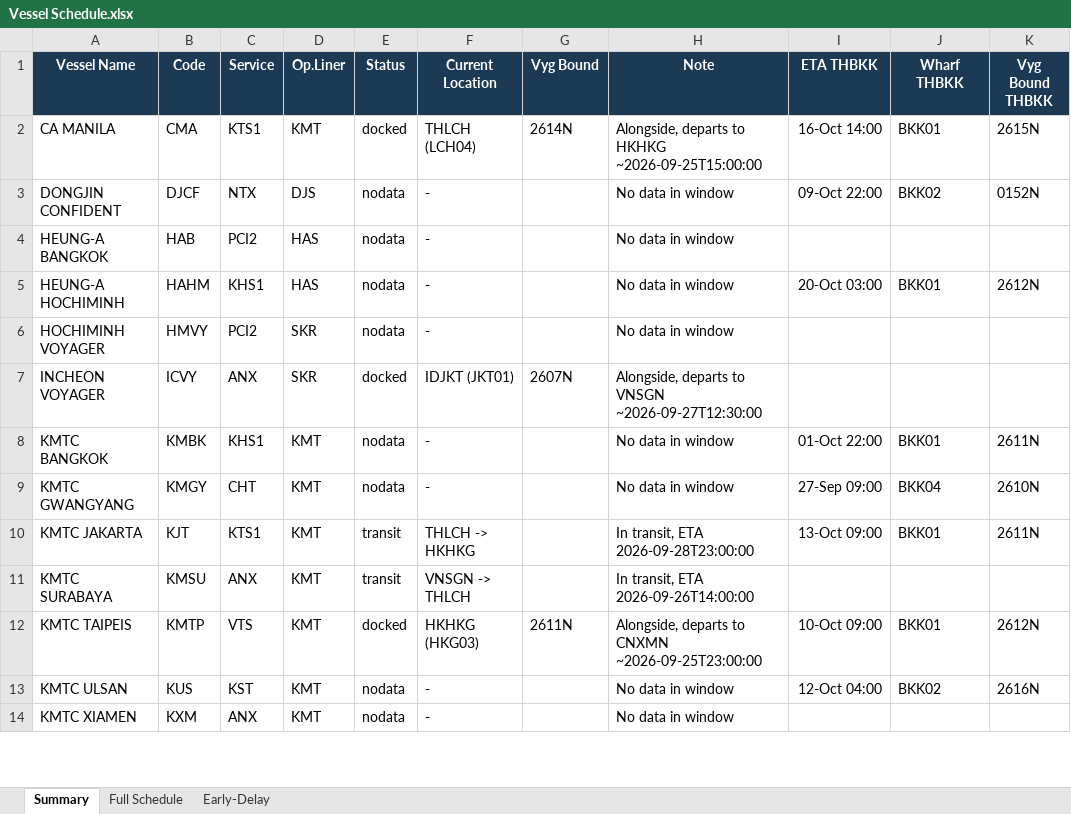
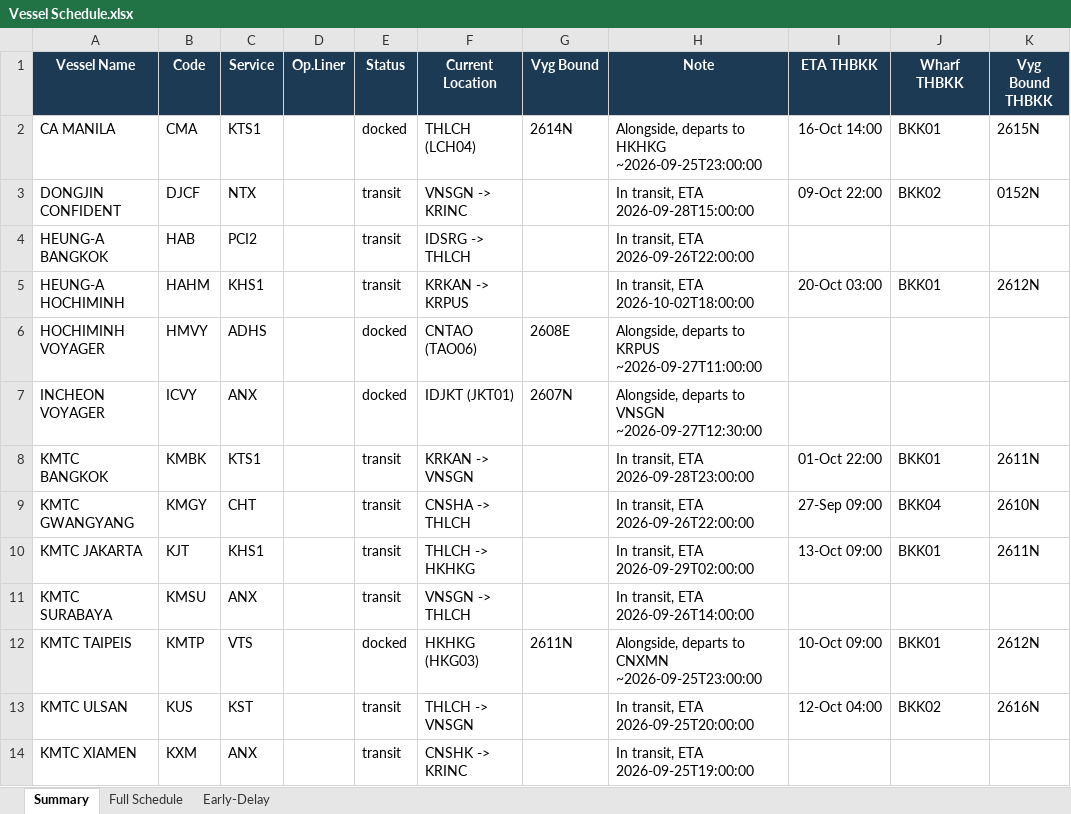
Before and after one commit to sirichai1265/heung-a-sked, an Excel workbook: Vessel Schedule.xlsx, sheet Summary, drawn as a sheet; only a part is shown; values as stored, in another font and other column widths than the file's, no borders; the diff covers the shown part only; the diff names each change by its address in the sheet, - before the commit and + after, or states it on an @@ line.

```diff
--- a/Vessel Schedule.xlsx (sheet Summary)
+++ b/Vessel Schedule.xlsx (sheet Summary)
-D2 (Op.Liner): KMT
+D2 (Op.Liner): (empty)
-H2 (Note): …to HKHKG ~2026-09-25T15:00:00
+H2 (Note): …to HKHKG ~2026-09-25T23:00:00
-D3 (Op.Liner): DJS
+D3 (Op.Liner): (empty)
-E3:E5 (Status): nodata
+E3:E5 (Status): transit
-F3 (Current Location): -
+F3 (Current Location): VNSGN -> KRINC
-H3 (Note): No data in window
+H3 (Note): In transit, ETA 2026-09-28T15:00:00
-D4:D5 (Op.Liner): HAS
+D4:D5 (Op.Liner): (empty)
-F4 (Current Location): -
+F4 (Current Location): IDSRG -> THLCH
-H4 (Note): No data in window
+H4 (Note): In transit, ETA 2026-09-26T22:00:00
-F5 (Current Location): -
+F5 (Current Location): KRKAN -> KRPUS
-H5 (Note): No data in window
+H5 (Note): In transit, ETA 2026-10-02T18:00:00
-C6 (Service): PCI2
+C6 (Service): ADHS
-D6:D7 (Op.Liner): SKR
+D6:D7 (Op.Liner): (empty)
-E6 (Status): nodata
+E6 (Status): docked
-F6 (Current Location): -
+F6 (Current Location): CNTAO (TAO06)
-G6 (Vyg Bound): (empty)
+G6 (Vyg Bound): 2608E
-H6 (Note): No data in window
+H6 (Note): Alongside, departs to KRPUS ~2026-09-27T11:00:00
-C8 (Service): KHS1
+C8 (Service): KTS1
-D8:D14 (Op.Liner): KMT
+D8:D14 (Op.Liner): (empty)
-E8:E9 (Status): nodata
+E8:E9 (Status): transit
-F8 (Current Location): -
+F8 (Current Location): KRKAN -> VNSGN
-H8 (Note): No data in window
+H8 (Note): In transit, ETA 2026-09-28T23:00:00
-F9 (Current Location): -
+F9 (Current Location): CNSHA -> THLCH
-H9 (Note): No data in window
+H9 (Note): In transit, ETA 2026-09-26T22:00:00
-C10 (Service): KTS1
+C10 (Service): KHS1
-H10 (Note): In transit, ETA 2026-09-28T23:00:00
+H10 (Note): In transit, ETA 2026-09-29T02:00:00
-E13:E14 (Status): nodata
+E13:E14 (Status): transit
-F13 (Current Location): -
+F13 (Current Location): THLCH -> VNSGN
-H13 (Note): No data in window
+H13 (Note): In transit, ETA 2026-09-25T20:00:00
-F14 (Current Location): -
+F14 (Current Location): CNSHK -> KRINC
-H14 (Note): No data in window
+H14 (Note): In transit, ETA 2026-09-25T19:00:00
```
Also changed, not shown: 58 edited cells elsewhere in this sheet, sheet Full Schedule, sheet Early-Delay, sked_current.xlsx, 4 other files.
